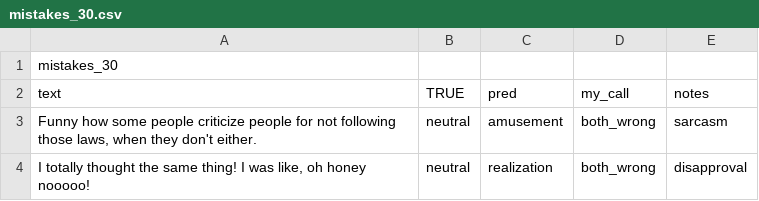
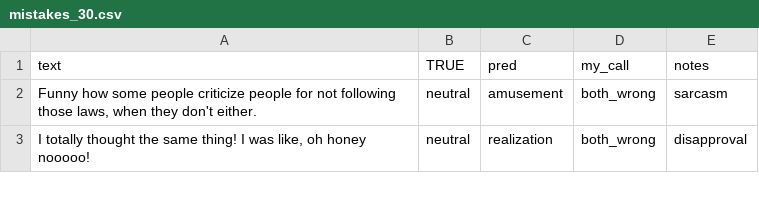
Before and after one commit to topaztor/goemotionsClassifier, a CSV file: results/mistakes_30.csv, drawn as a sheet; only a part is shown.

Commit message:
fixing csv

```diff
--- a/results/mistakes_30.csv
+++ b/results/mistakes_30.csv
@@ -1,2 +1 @@
-mistakes_30
 text,TRUE,pred,my_call,notes
```
